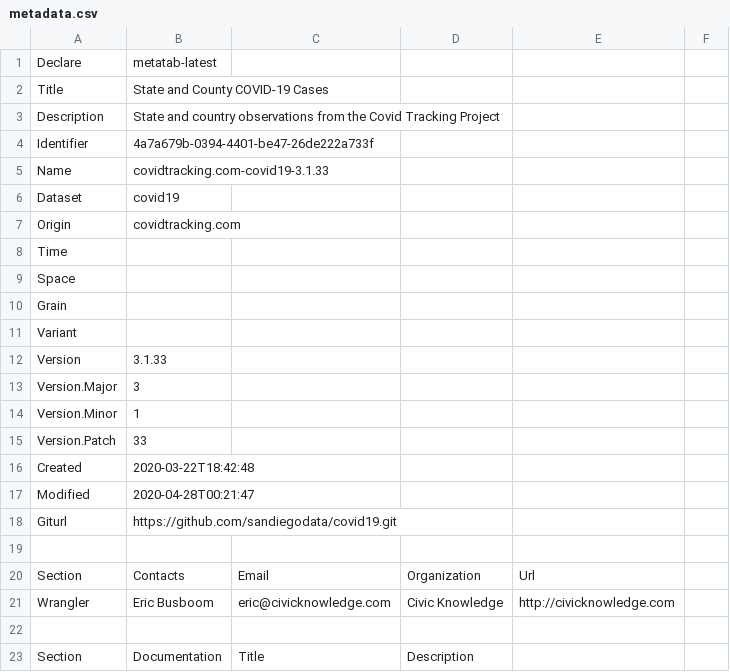
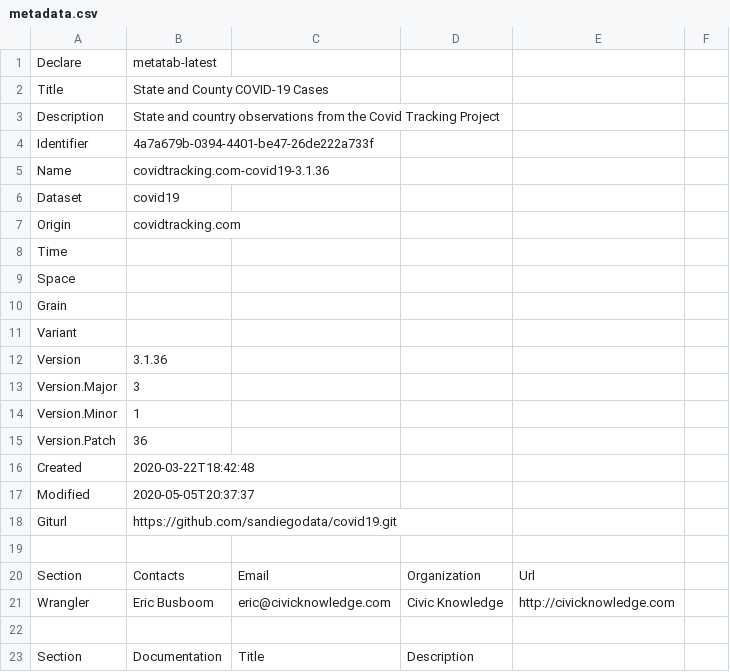
Before and after one commit to sandiegodata/covid19, a CSV file: covidtracking.com-covid19/metadata.csv, drawn as a sheet; only a part is shown.

```diff
--- a/covidtracking.com-covid19/metadata.csv
+++ b/covidtracking.com-covid19/metadata.csv
@@ -4,3 +4,3 @@ Description,State and country observations from the Covid Tracking Project
 Identifier,4a7a679b-0394-4401-be47-26de222a733f
-Name,covidtracking.com-covid19-3.1.33
+Name,covidtracking.com-covid19-3.1.36
 Dataset,covid19
@@ -11,8 +11,8 @@ Grain,
 Variant,
-Version,3.1.33
+Version,3.1.36
 Version.Major,3
 Version.Minor,1
-Version.Patch,33
+Version.Patch,36
 Created,2020-03-22T18:42:48
-Modified,2020-04-28T00:21:47
+Modified,2020-05-05T20:37:37
 Giturl,https://github.com/sandiegodata/covid19.git
```
Also changed, not shown: coronadatascraper.com-covid19/metadata.csv, healthdata.org-hospitalizations/metadata.csv, 9 other files.
